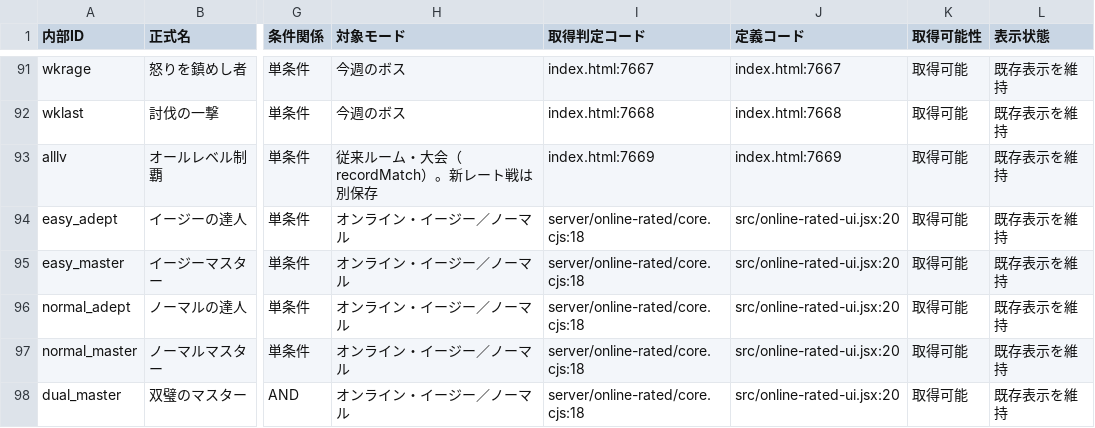
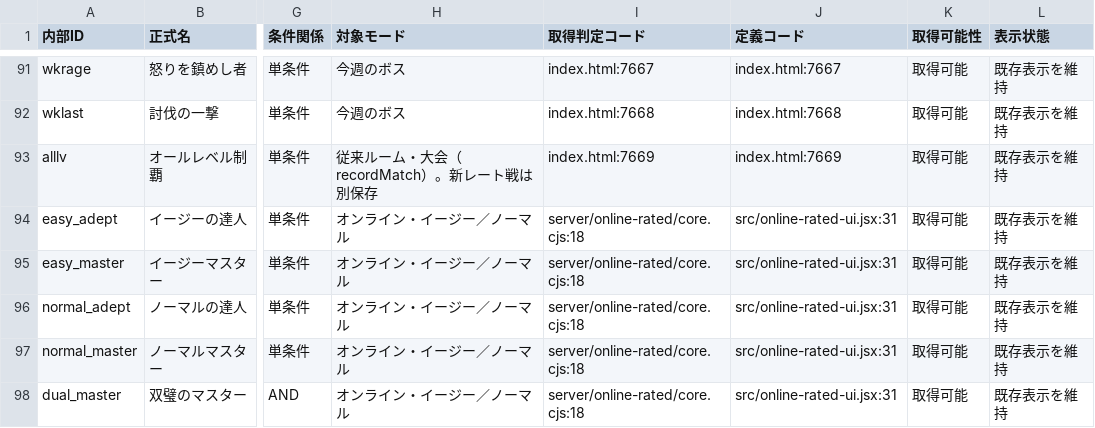
Before and after one commit to asumax1128/factorfactor, a CSV file: reports/titles_inventory.csv, drawn as a sheet; only a part is shown, gaps mark what is left out; the diff names each change by its address in the sheet, - before the commit and + after, or states it on an @@ line.

```diff
--- a/reports/titles_inventory.csv
+++ b/reports/titles_inventory.csv
-J94:J98 (定義コード): src/online-rated-ui.jsx:20
+J94:J98 (定義コード): src/online-rated-ui.jsx:31
```
Also changed, not shown: 10 other files.
